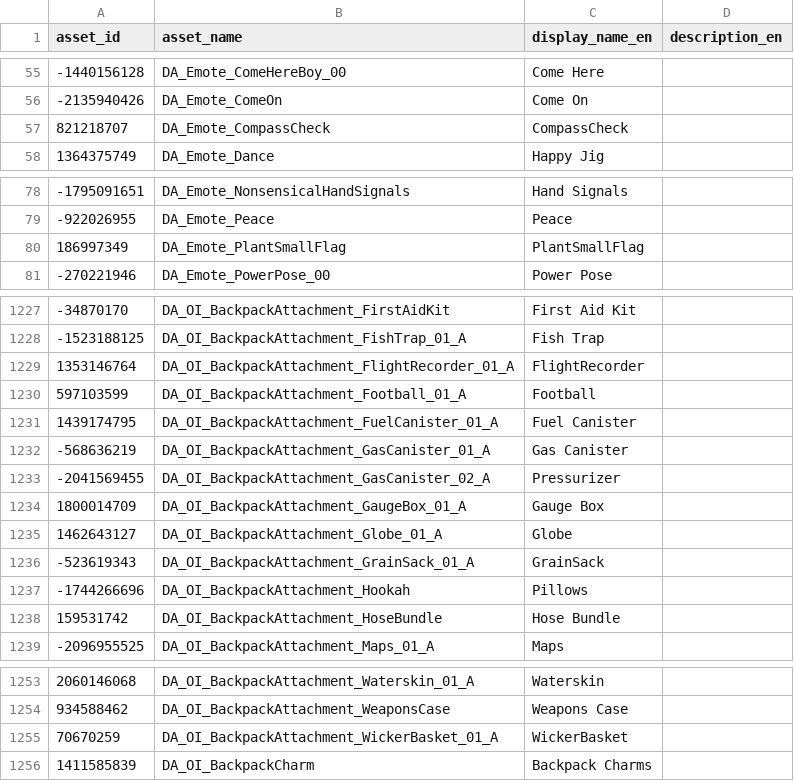
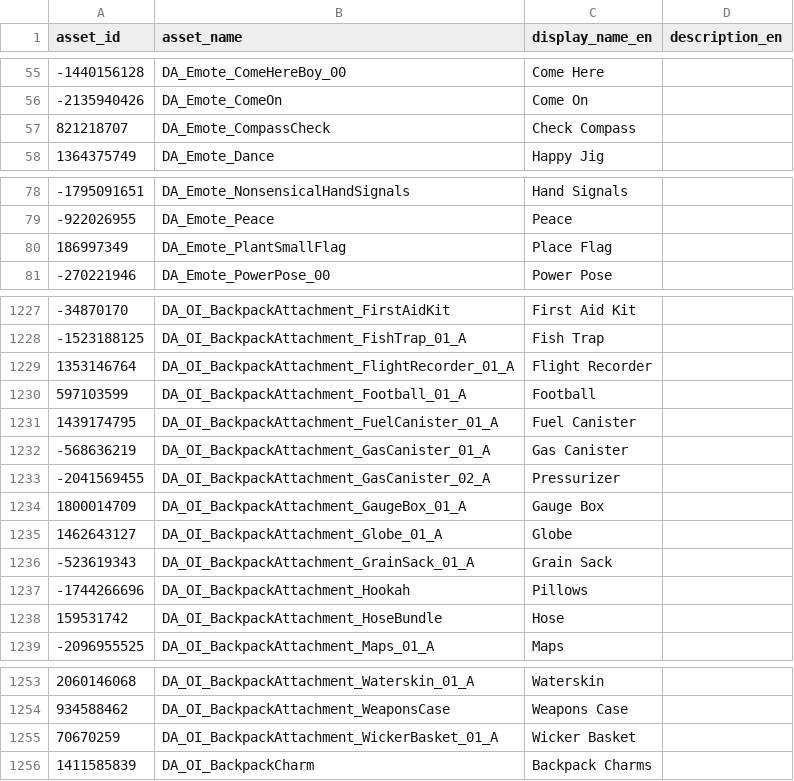
Before and after one commit to raidertool/asset-index, a CSV file: asset_index.csv, drawn as a sheet; only a part is shown, gaps mark what is left out.

```diff
--- a/asset_index.csv
+++ b/asset_index.csv
@@ -56,3 +56,3 @@ asset_id,asset_name,display_name_en,description_en
 -2135940426,DA_Emote_ComeOn,Come On,
-821218707,DA_Emote_CompassCheck,CompassCheck,
+821218707,DA_Emote_CompassCheck,Check Compass,
 1364375749,DA_Emote_Dance,Happy Jig,
@@ -79,3 +79,3 @@ asset_id,asset_name,display_name_en,description_en
 -922026955,DA_Emote_Peace,Peace,
-186997349,DA_Emote_PlantSmallFlag,PlantSmallFlag,
+186997349,DA_Emote_PlantSmallFlag,Place Flag,
 -270221946,DA_Emote_PowerPose_00,Power Pose,
@@ -1228,3 +1228,3 @@ asset_id,asset_name,display_name_en,description_en
 -1523188125,DA_OI_BackpackAttachment_FishTrap_01_A,Fish Trap,
-1353146764,DA_OI_BackpackAttachment_FlightRecorder_01_A,FlightRecorder,
+1353146764,DA_OI_BackpackAttachment_FlightRecorder_01_A,Flight Recorder,
 597103599,DA_OI_BackpackAttachment_Football_01_A,Football,
@@ -1235,5 +1235,5 @@ asset_id,asset_name,display_name_en,description_en
 1462643127,DA_OI_BackpackAttachment_Globe_01_A,Globe,
--523619343,DA_OI_BackpackAttachment_GrainSack_01_A,GrainSack,
+-523619343,DA_OI_BackpackAttachment_GrainSack_01_A,Grain Sack,
 -1744266696,DA_OI_BackpackAttachment_Hookah,Pillows,
-159531742,DA_OI_BackpackAttachment_HoseBundle,Hose Bundle,
+159531742,DA_OI_BackpackAttachment_HoseBundle,Hose,
 -2096955525,DA_OI_BackpackAttachment_Maps_01_A,Maps,
@@ -1254,3 +1254,3 @@ asset_id,asset_name,display_name_en,description_en
 934588462,DA_OI_BackpackAttachment_WeaponsCase,Weapons Case,
-70670259,DA_OI_BackpackAttachment_WickerBasket_01_A,WickerBasket,
+70670259,DA_OI_BackpackAttachment_WickerBasket_01_A,Wicker Basket,
 1411585839,DA_OI_BackpackCharm,Backpack Charms,
```
Also changed, not shown: 3 other files.
